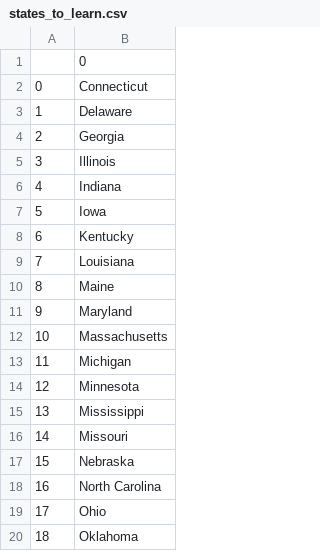
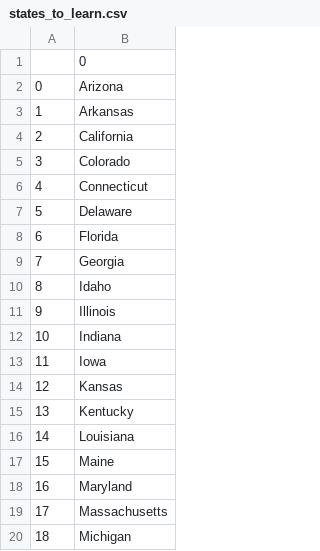
Before and after one commit to heySanj/100-PYTHON, a CSV file: exercises/csv/data/states_to_learn.csv, drawn as a sheet; only a part is shown; the shorter side is filled out with more unchanged rows; addresses are those after the commit; the diff covers the shown part only; the diff names each change by its address in the sheet, - before the commit and + after, or states it on an @@ line.

```diff
--- a/exercises/csv/data/states_to_learn.csv
+++ b/exercises/csv/data/states_to_learn.csv
+row 2: 0 | Arizona
+row 3: 1 | Arkansas
+row 4: 2 | California
+row 5: 3 | Colorado
@@ column A renumbered between rows 6 and 45 @@
+row 8: 6 | Florida
+row 10: 8 | Idaho
+row 14: 12 | Kansas
```
Also changed, not shown: 10 added rows elsewhere in this file, 3 other files.
